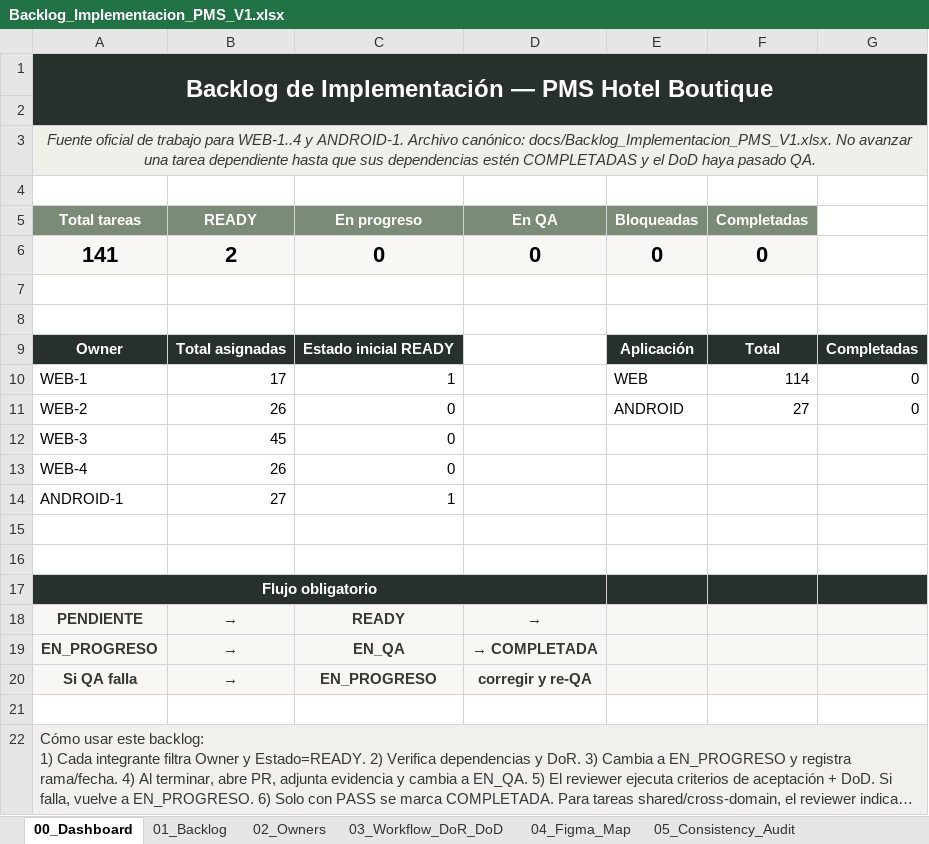
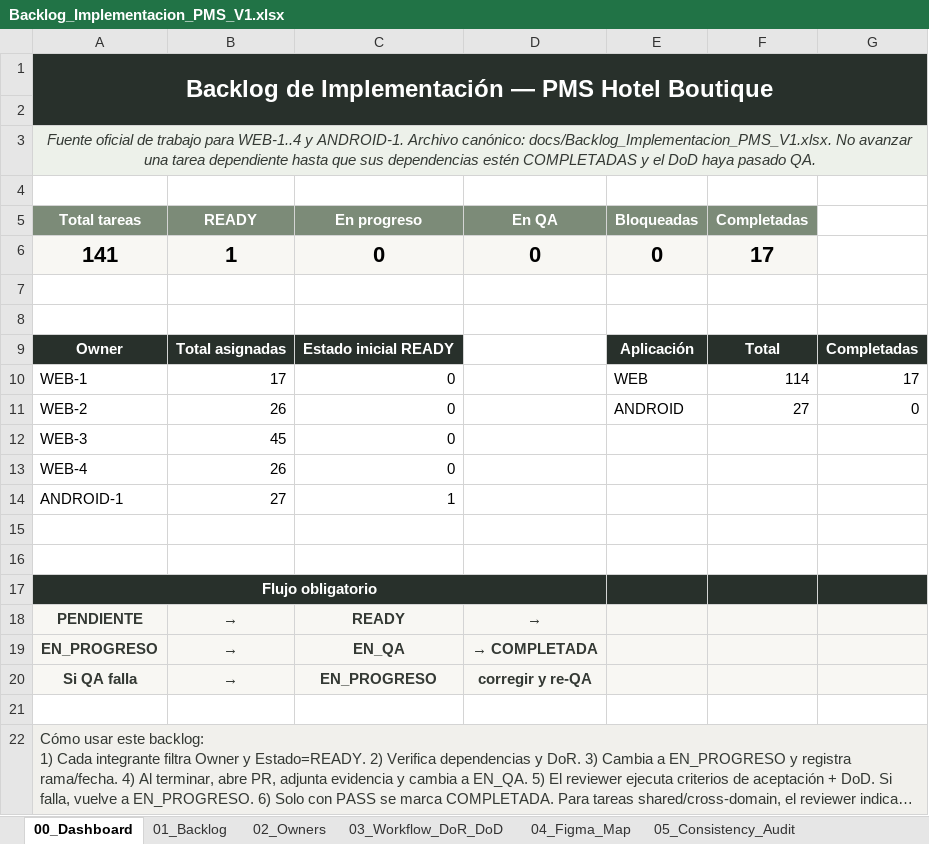
Before and after one commit to Al0219/pms-hotel-boutique, an Excel workbook: docs/Backlog_Implementacion_PMS_V1.xlsx, sheet 00_Dashboard, drawn as a sheet; long unchanged cells end in …; values as stored, in another font and other column widths than the file's, no borders; charts and pictures not drawn; the diff names each change by its address in the sheet, - before the commit and + after, or states it on an @@ line.

```diff
--- a/docs/Backlog_Implementacion_PMS_V1.xlsx (sheet 00_Dashboard)
+++ b/docs/Backlog_Implementacion_PMS_V1.xlsx (sheet 00_Dashboard)
-B6 (READY): 2
+B6 (READY): 1
-F6 (Completadas): 0
+F6 (Completadas): 17
-C10 (En progreso): 1
+C10 (En progreso): 0
-G10: 0
+G10: 17
```
Also changed, not shown: sheet 01_Backlog, charts or pictures, 34 other files.
